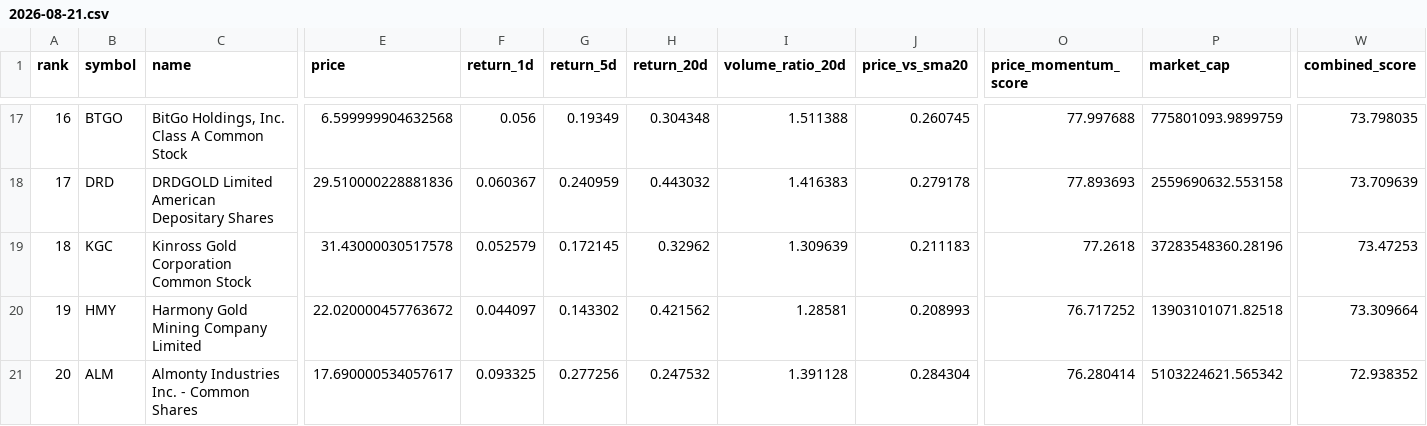
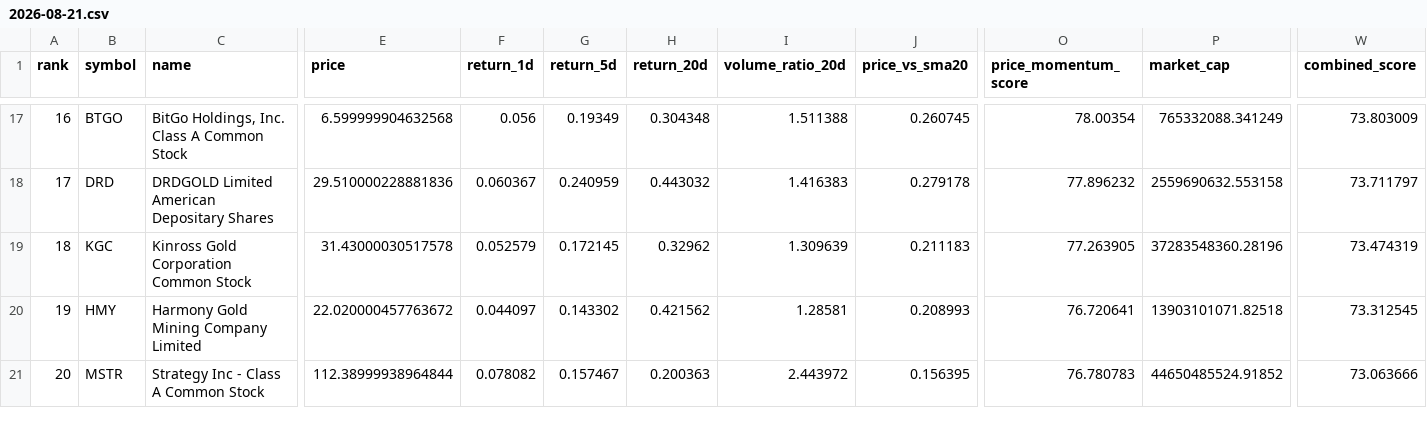
Before and after one commit to jayjay2174/us-stock-scanner, a CSV file: reports/archive/2026-08-21.csv, drawn as a sheet; only a part is shown, gaps mark what is left out; the diff covers the shown part only; the diff names each change by its address in the sheet, - before the commit and + after, or states it on an @@ line.

```diff
--- a/reports/archive/2026-08-21.csv
+++ b/reports/archive/2026-08-21.csv
-O17 (price_momentum_score): 77.997688
+O17 (price_momentum_score): 78.00354
-P17 (market_cap): 775801093.9899759
+P17 (market_cap): 765332088.341249
-W17 (combined_score): 73.798035
+W17 (combined_score): 73.803009
-O18 (price_momentum_score): 77.893693
+O18 (price_momentum_score): 77.896232
-W18 (combined_score): 73.709639
+W18 (combined_score): 73.711797
-O19 (price_momentum_score): 77.2618
+O19 (price_momentum_score): 77.263905
-W19 (combined_score): 73.47253
+W19 (combined_score): 73.474319
-O20 (price_momentum_score): 76.717252
+O20 (price_momentum_score): 76.720641
-W20 (combined_score): 73.309664
+W20 (combined_score): 73.312545
-B21 (symbol): ALM
+B21 (symbol): MSTR
-C21 (name): Almonty Industries Inc. - Common Shares
+C21 (name): Strategy Inc - Class A Common Stock
-E21 (price): 17.690000534057617
+E21 (price): 112.38999938964844
-F21 (return_1d): 0.093325
+F21 (return_1d): 0.078082
-G21 (return_5d): 0.277256
+G21 (return_5d): 0.157467
-H21 (return_20d): 0.247532
+H21 (return_20d): 0.200363
-I21 (volume_ratio_20d): 1.391128
+I21 (volume_ratio_20d): 2.443972
-J21 (price_vs_sma20): 0.284304
+J21 (price_vs_sma20): 0.156395
-O21 (price_momentum_score): 76.280414
+O21 (price_momentum_score): 76.780783
-P21 (market_cap): 5103224621.565342
+P21 (market_cap): 44650485524.91852
-W21 (combined_score): 72.938352
+W21 (combined_score): 73.063666
```
Also changed, not shown: 75 edited cells elsewhere in this file, reports/latest.csv, 2 other files.
